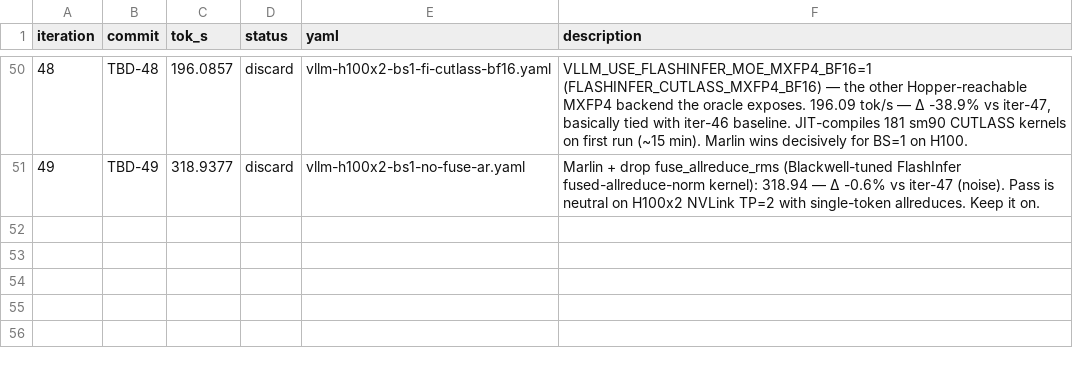
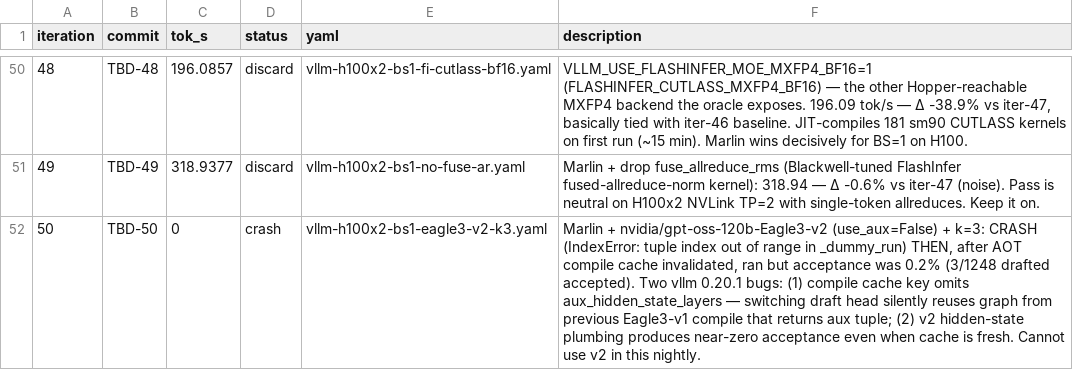
Before and after one commit to dialohq/llm-benchmark, a TSV file: bench_results.tsv, drawn as a sheet; only a part is shown, gaps mark what is left out; the diff names each change by its address in the sheet, - before the commit and + after, or states it on an @@ line.

```diff
--- a/bench_results.tsv
+++ b/bench_results.tsv
+row 52: 50 | TBD-50 | 0 | crash | vllm-h100x2-bs1-eagle3-v2-k3.yaml | Marlin + nvidia/gpt-oss-120b-Eagle3-v2 (use_aux=False) + k=3: CRASH (IndexError: tuple index out of range in _dummy_run) THEN, after AOT compile cache invalidated, ran but acceptance was 0.2% (3/1248 drafted accepted). Two vllm 0.20.1 bugs: (1) compile cache key omits aux_hidden_state_layers — switching draft head silently reuses graph from previous Eagle3-v1 compile that returns aux tuple; (2) v2 hidden-state plumbing produces near-zero acceptance even when cache is fresh. Cannot use v2 in this nightly.
```
Also changed, not shown: 1 other file.
